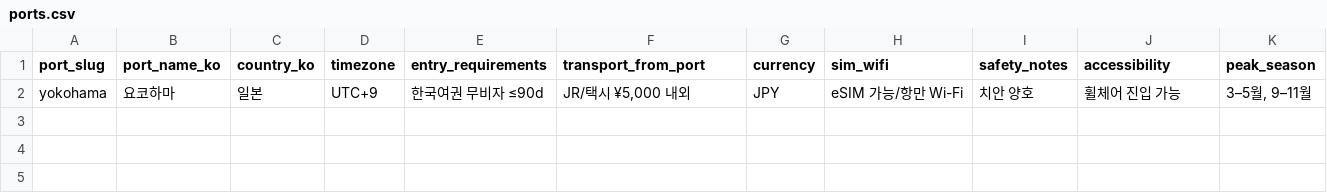
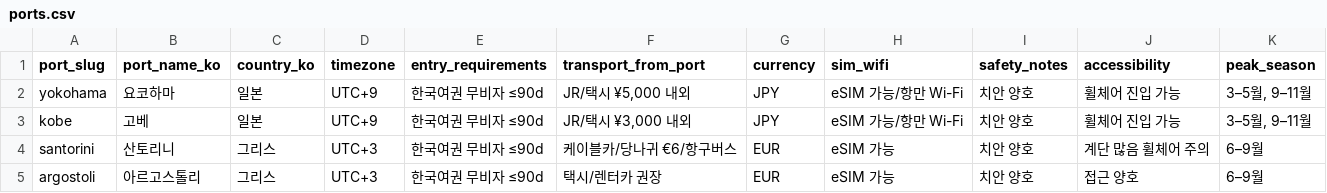
Before and after one commit to mixingchex/GMcruise, a CSV file: data/ports.csv, drawn as a sheet; the diff names each change by its address in the sheet, - before the commit and + after, or states it on an @@ line.

```diff
--- a/data/ports.csv
+++ b/data/ports.csv
+row 3: kobe | 고베 | 일본 | UTC+9 | 한국여권 무비자 ≤90d | JR/택시 ¥3,000 내외 | JPY | eSIM 가능/항만 Wi-Fi | 치안 양호 | 휠체어 진입 가능 | 3–5월, 9–11월
+row 4: santorini | 산토리니 | 그리스 | UTC+3 | 한국여권 무비자 ≤90d | 케이블카/당나귀 €6/항구버스 | EUR | eSIM 가능 | 치안 양호 | 계단 많음 휠체어 주의 | 6–9월
+row 5: argostoli | 아르고스톨리 | 그리스 | UTC+3 | 한국여권 무비자 ≤90d | 택시/렌터카 권장 | EUR | eSIM 가능 | 치안 양호 | 접근 양호 | 6–9월
```
Also changed, not shown: 32 other files.
